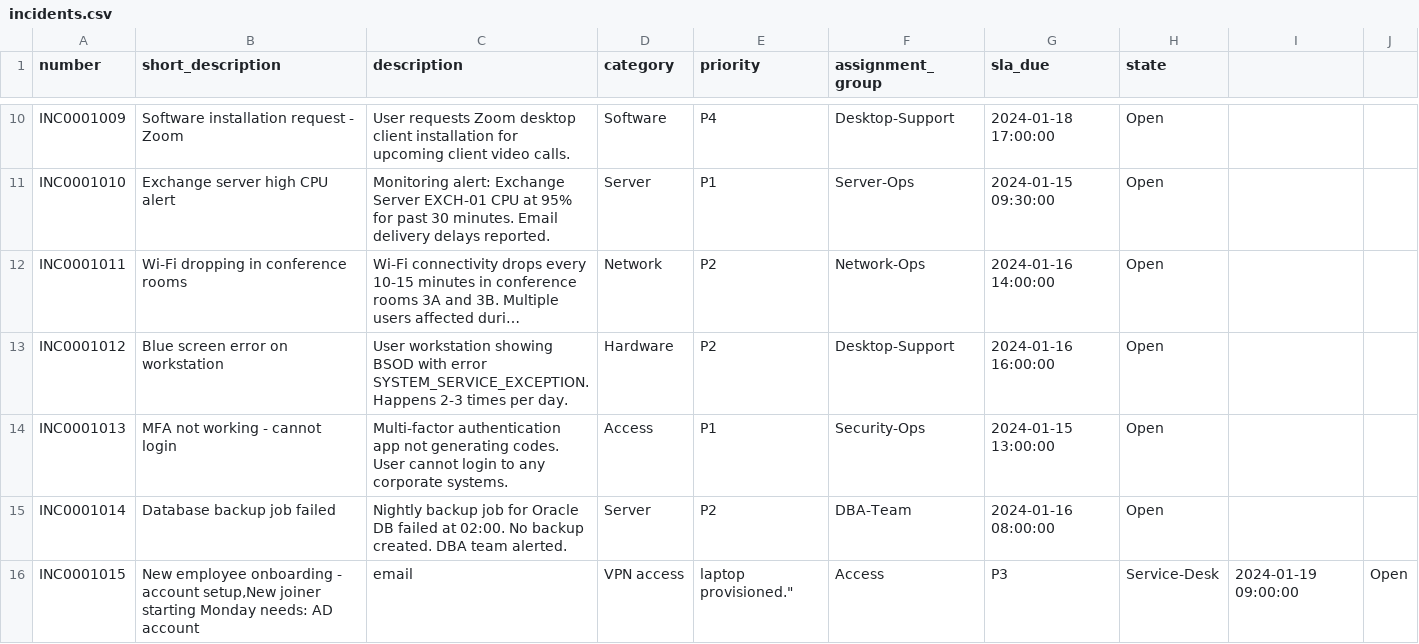
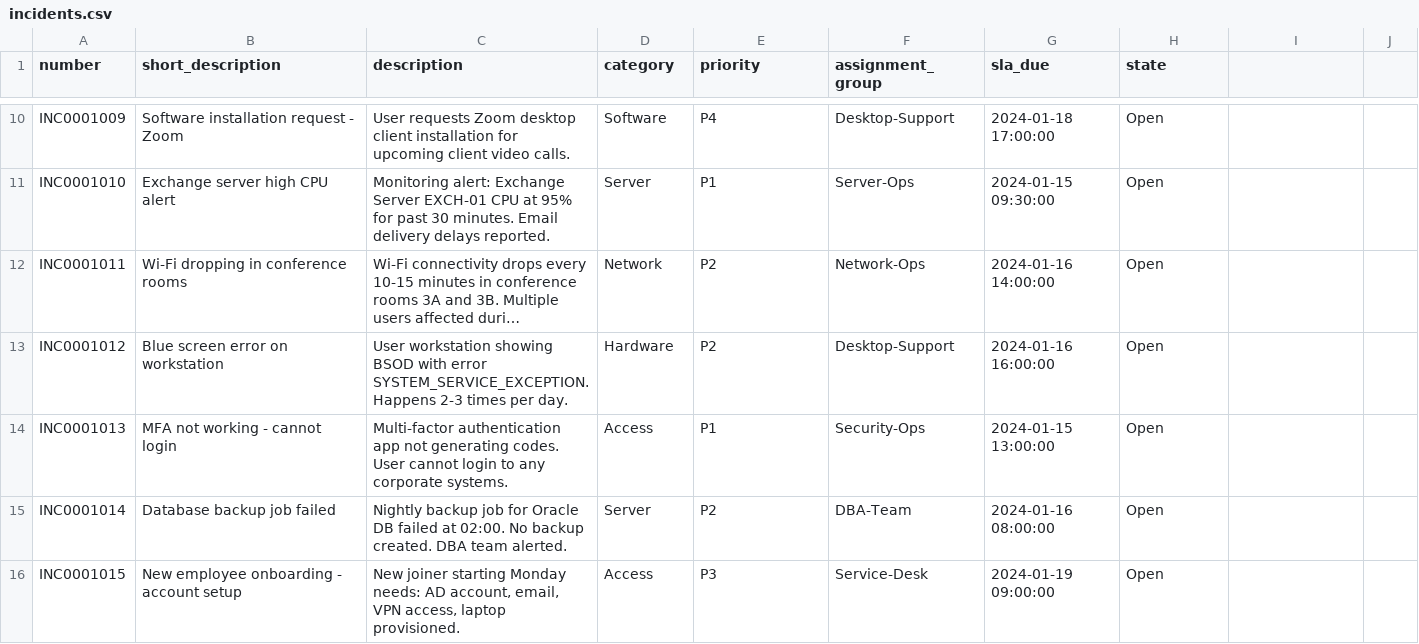
Before and after one commit to keerthi306-source/ISDO_Batch2, a CSV file: data/incidents.csv, drawn as a sheet; only a part is shown, gaps mark what is left out; long unchanged cells end in ….

```diff
--- a/data/incidents.csv
+++ b/data/incidents.csv
@@ -15,2 +15,2 @@ INC0001013,MFA not working - cannot login,Multi-factor authentication app not ge
 INC0001014,Database backup job failed,Nightly backup job for Oracle DB failed at 02:00. No backup created. DBA team alerted.,Server,P2,DBA-Team,2024-01-16 08:00:00,Open
-INC0001015,"New employee onboarding - account setup,"New joiner starting Monday needs: AD account, email, VPN access, laptop provisioned.",Access,P3,Service-Desk,2024-01-19 09:00:00,Open
+INC0001015,New employee onboarding - account setup,"New joiner starting Monday needs: AD account, email, VPN access, laptop provisioned.",Access,P3,Service-Desk,2024-01-19 09:00:00,Open
```
Also changed, not shown: 2 other files.
